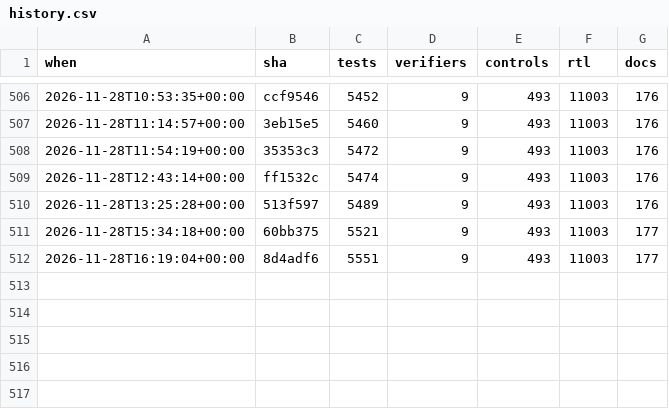
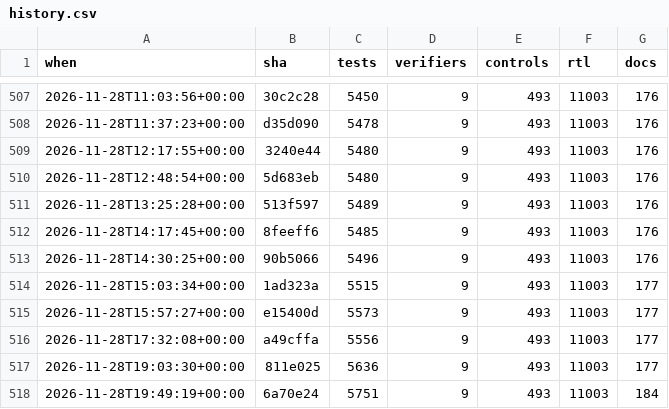
Before and after one commit to 2AMLogic/gf180-parasynth, a CSV file: docs/scorecard/history.csv, drawn as a sheet; only a part is shown, gaps mark what is left out; the diff covers the shown part only.

```diff
--- a/docs/scorecard/history.csv
+++ b/docs/scorecard/history.csv
@@ -506,7 +507,12 @@ when,sha,tests,verifiers,controls,rtl,docs
-2026-11-28T10:53:35+00:00,ccf9546,5452,9,493,11003,176
-2026-11-28T11:14:57+00:00,3eb15e5,5460,9,493,11003,176
-2026-11-28T11:54:19+00:00,35353c3,5472,9,493,11003,176
-2026-11-28T12:43:14+00:00,ff1532c,5474,9,493,11003,176
+2026-11-28T11:03:56+00:00,30c2c28,5450,9,493,11003,176
+2026-11-28T11:37:23+00:00,d35d090,5478,9,493,11003,176
+2026-11-28T12:17:55+00:00,3240e44,5480,9,493,11003,176
+2026-11-28T12:48:54+00:00,5d683eb,5480,9,493,11003,176
 2026-11-28T13:25:28+00:00,513f597,5489,9,493,11003,176
-2026-11-28T15:34:18+00:00,60bb375,5521,9,493,11003,177
-2026-11-28T16:19:04+00:00,8d4adf6,5551,9,493,11003,177
+2026-11-28T14:17:45+00:00,8feeff6,5485,9,493,11003,176
+2026-11-28T14:30:25+00:00,90b5066,5496,9,493,11003,176
+2026-11-28T15:03:34+00:00,1ad323a,5515,9,493,11003,177
+2026-11-28T15:57:27+00:00,e15400d,5573,9,493,11003,177
+2026-11-28T17:32:08+00:00,a49cffa,5556,9,493,11003,177
+2026-11-28T19:03:30+00:00,811e025,5636,9,493,11003,177
+2026-11-28T19:49:19+00:00,6a70e24,5751,9,493,11003,184
```
Also changed, not shown: 1 added row and 30 edited cells elsewhere in this file, 1 other file.
